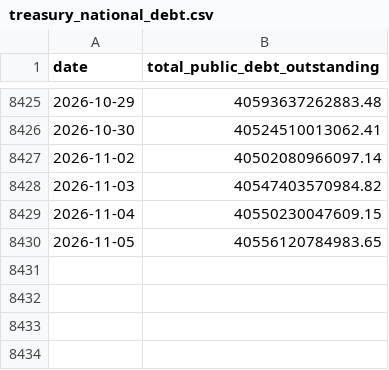
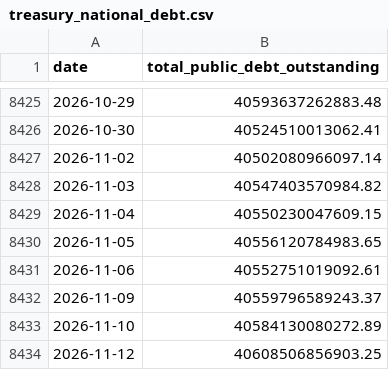
Before and after one commit to fartbagxp/economics, a CSV file: data/raw/treasury_national_debt.csv, drawn as a sheet; only a part is shown, gaps mark what is left out.

```diff
--- a/data/raw/treasury_national_debt.csv
+++ b/data/raw/treasury_national_debt.csv
@@ -8430 +8430,5 @@ date,total_public_debt_outstanding
 2026-11-05,40556120784983.65
+2026-11-06,40552751019092.61
+2026-11-09,40559796589243.37
+2026-11-10,40584130080272.89
+2026-11-12,40608506856903.25
```
Also changed, not shown: data/raw/dcoilbrenteu.csv, data/raw/dfedtarl.csv, 44 other files.
